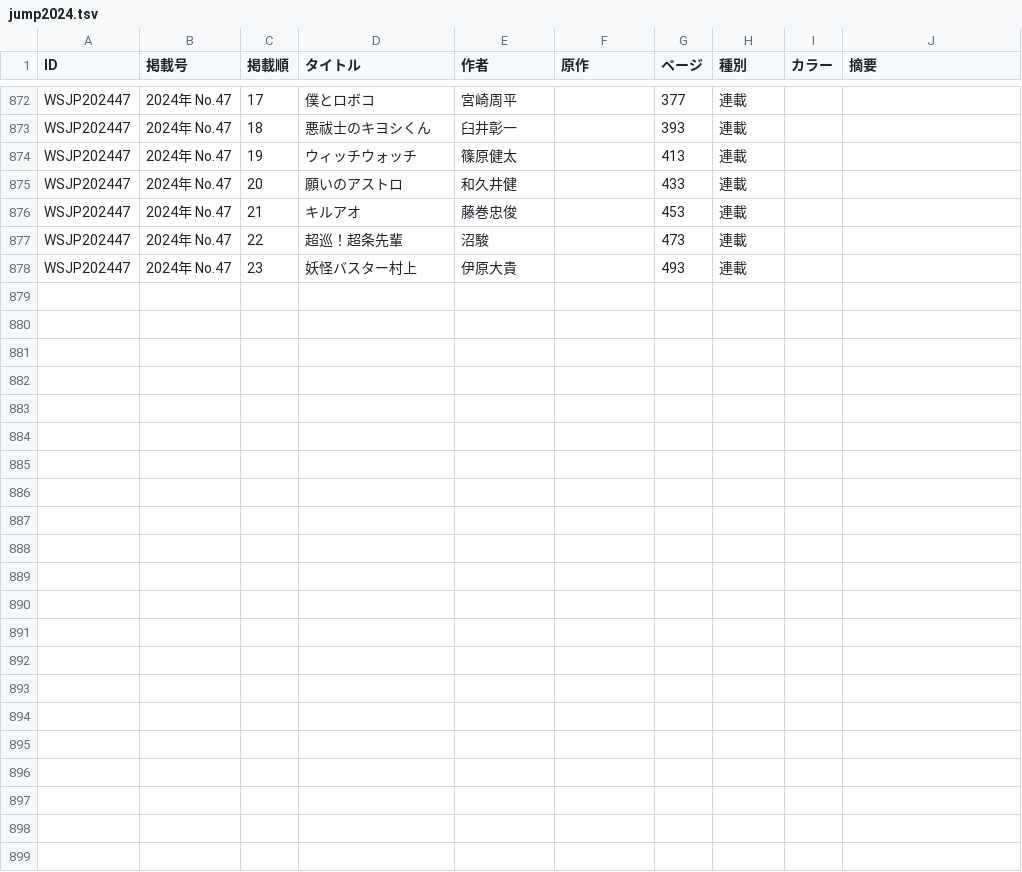
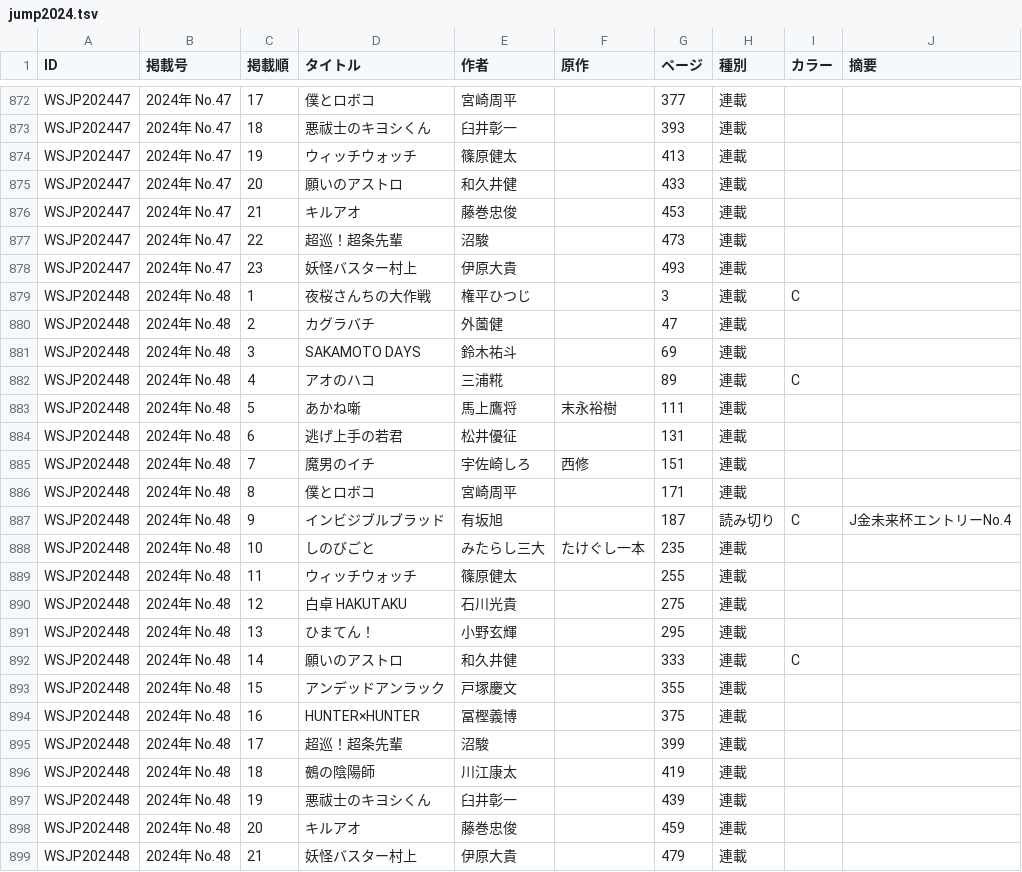
Before and after one commit to tricogimmick/comic_magazine_data, a TSV file: tsv/jump/jump2024.tsv, drawn as a sheet; only a part is shown, gaps mark what is left out.

Commit message:
週刊少年ジャンプ 2024年 No.48

```diff
--- a/tsv/jump/jump2024.tsv
+++ b/tsv/jump/jump2024.tsv
@@ -878 +878,22 @@ WSJP202447	2024年 No.47	22	超巡！超条先輩	沼駿		473	連載
 WSJP202447	2024年 No.47	23	妖怪バスター村上	伊原大貴		493	連載		
+WSJP202448	2024年 No.48	1	夜桜さんちの大作戦	権平ひつじ		3	連載	C	
+WSJP202448	2024年 No.48	2	カグラバチ	外薗健		47	連載		
+WSJP202448	2024年 No.48	3	SAKAMOTO DAYS	鈴木祐斗		69	連載		
+WSJP202448	2024年 No.48	4	アオのハコ	三浦糀		89	連載	C	
+WSJP202448	2024年 No.48	5	あかね噺	馬上鷹将	末永裕樹	111	連載		
+WSJP202448	2024年 No.48	6	逃げ上手の若君	松井優征		131	連載		
+WSJP202448	2024年 No.48	7	魔男のイチ	宇佐崎しろ	西修	151	連載		
+WSJP202448	2024年 No.48	8	僕とロボコ	宮崎周平		171	連載		
+WSJP202448	2024年 No.48	9	インビジブルブラッド	有坂旭		187	読み切り	C	 J金未来杯エントリーNo.4
+WSJP202448	2024年 No.48	10	しのびごと	みたらし三大	たけぐし一本	235	連載		
+WSJP202448	2024年 No.48	11	ウィッチウォッチ	篠原健太		255	連載		
+WSJP202448	2024年 No.48	12	白卓 HAKUTAKU	石川光貴		275	連載		
+WSJP202448	2024年 No.48	13	ひまてん！	小野玄輝		295	連載		
+WSJP202448	2024年 No.48	14	願いのアストロ	和久井健		333	連載	C	
+WSJP202448	2024年 No.48	15	アンデッドアンラック	戸塚慶文		355	連載		
+WSJP202448	2024年 No.48	16	HUNTER×HUNTER	冨樫義博		375	連載		
+WSJP202448	2024年 No.48	17	超巡！超条先輩	沼駿		399	連載		
+WSJP202448	2024年 No.48	18	鵺の陰陽師	川江康太		419	連載		
+WSJP202448	2024年 No.48	19	悪祓士のキヨシくん	臼井彰一		439	連載		
+WSJP202448	2024年 No.48	20	キルアオ	藤巻忠俊		459	連載		
+WSJP202448	2024年 No.48	21	妖怪バスター村上	伊原大貴		479	連載		
```
